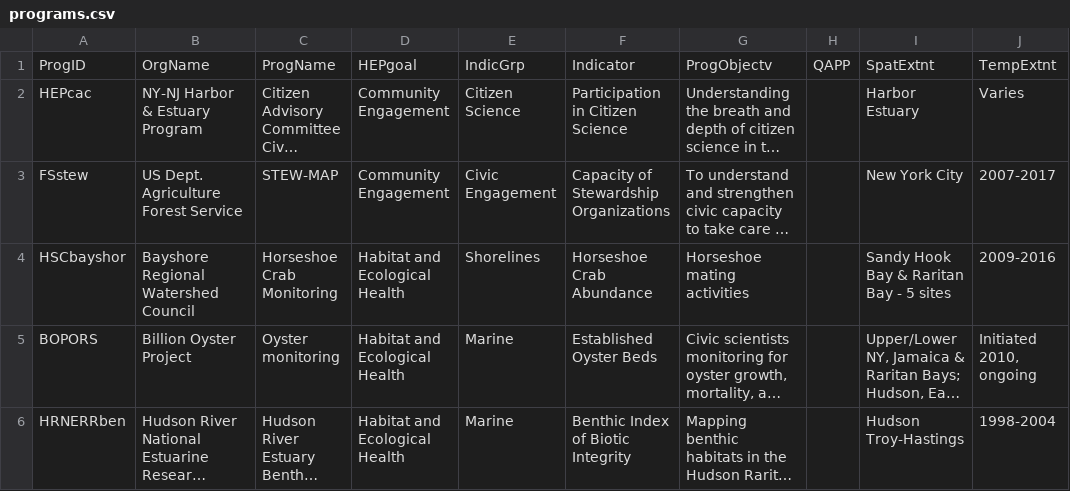
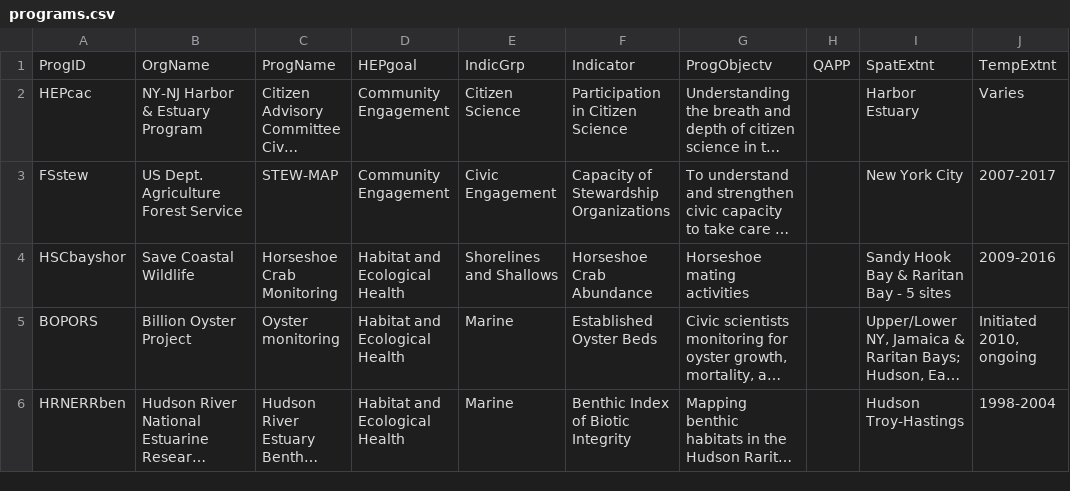
Before and after one commit to ebrelsford/hep-emp, a CSV file: src/data/programs.csv, drawn as a sheet; only a part is shown; long unchanged cells end in …; the diff covers the shown part only; the diff names each change by its address in the sheet, - before the commit and + after, or states it on an @@ line.

Commit message:
Update data

```diff
--- a/src/data/programs.csv
+++ b/src/data/programs.csv
-B4: Bayshore Regional Watershed Council
+B4: Save Coastal Wildlife
-E4: Shorelines
+E4: Shorelines and Shallows
```
Also changed, not shown: 10 edited cells elsewhere in this file.
